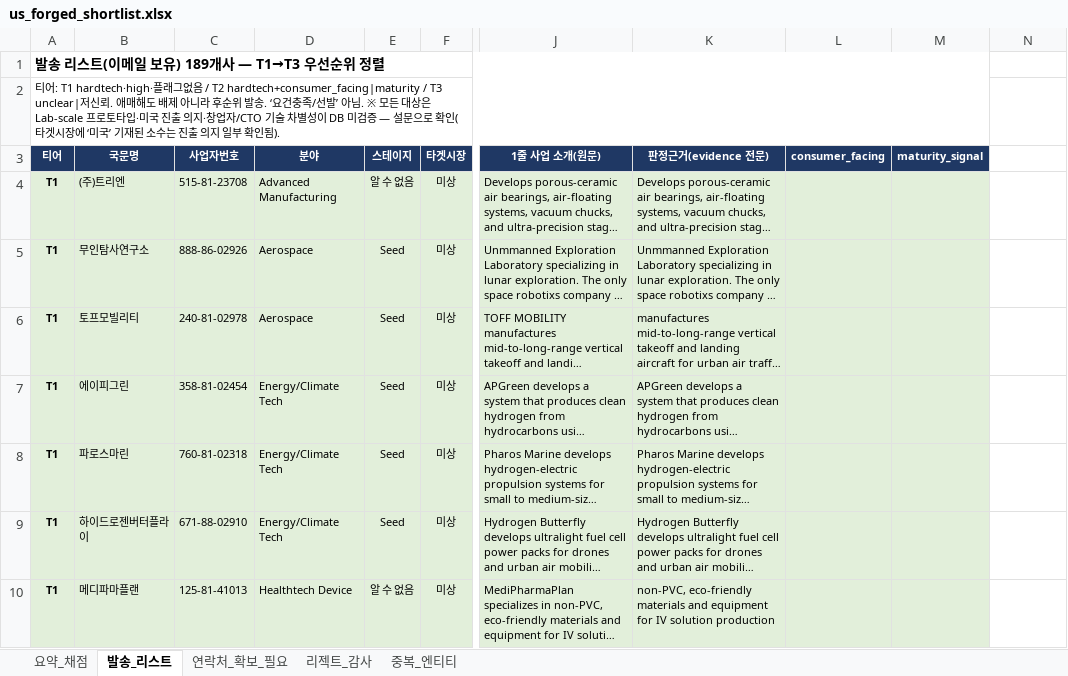
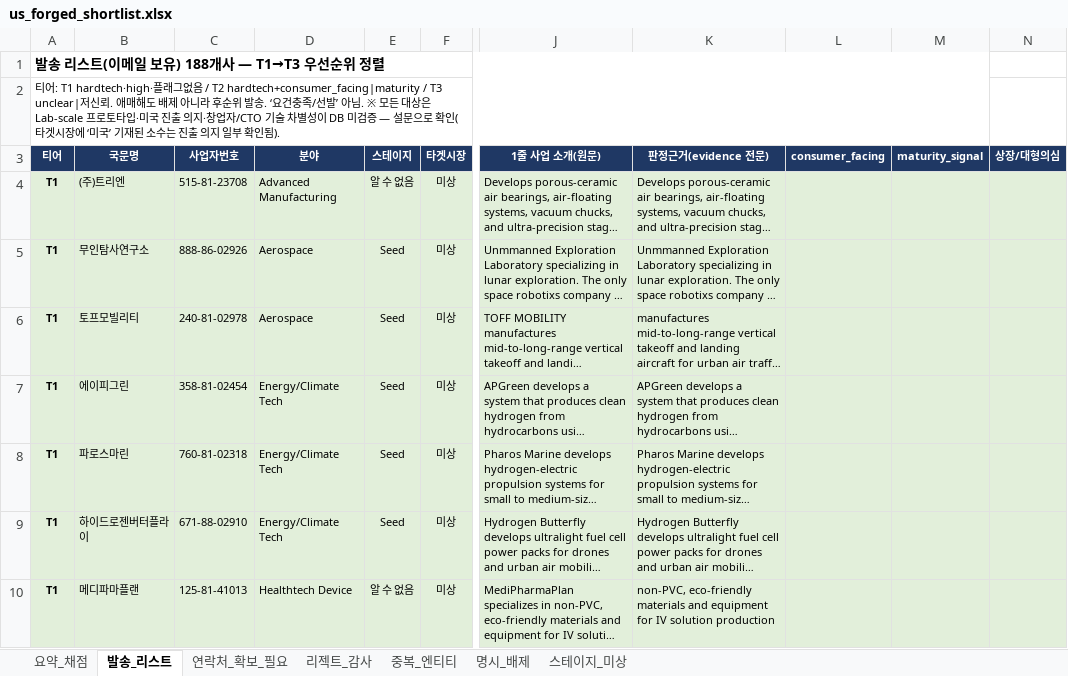
Before and after one commit to dcampseokwoo/dapsaosd, an Excel workbook: output/screening/us_forged_shortlist.xlsx, sheet 발송_리스트, drawn as a sheet; only a part is shown, gaps mark what is left out; long unchanged cells end in …; values as stored, in another font and other column widths than the file's, no borders; the diff covers the shown part only; the diff names each change by its address in the sheet, - before the commit and + after, or states it on an @@ line.

```diff
--- a/output/screening/us_forged_shortlist.xlsx (sheet 발송_리스트)
+++ b/output/screening/us_forged_shortlist.xlsx (sheet 발송_리스트)
+sheet tab: 명시_배제
+sheet tab: 스테이지_미상
-A1 (티어): 발송 리스트(이메일 보유) 189개사 — T1→T3 우선순위 정렬
+A1 (티어): 발송 리스트(이메일 보유) 188개사 — T1→T3 우선순위 정렬
-N3: (empty)
+N3: 상장/대형의심
-N3 fill: none
+N3 fill: #1F3864
-N4:N10 fill: none
+N4:N10 fill: #E2EFDA
```
Also changed, not shown: 3 added rows, 4 removed rows, 1 edited cell and cell formats elsewhere in this sheet, sheet 연락처_확보_필요, sheet 요약_채점, 5 other files.
